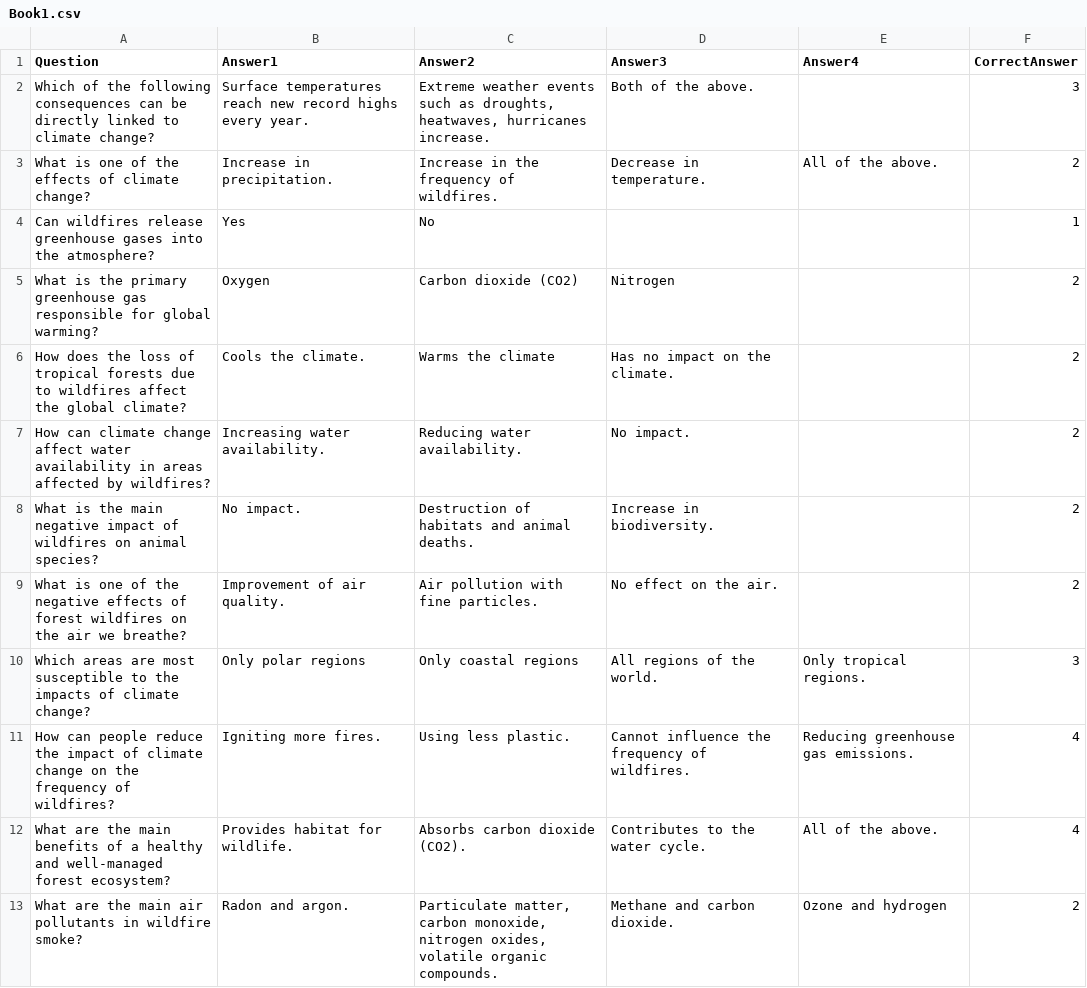
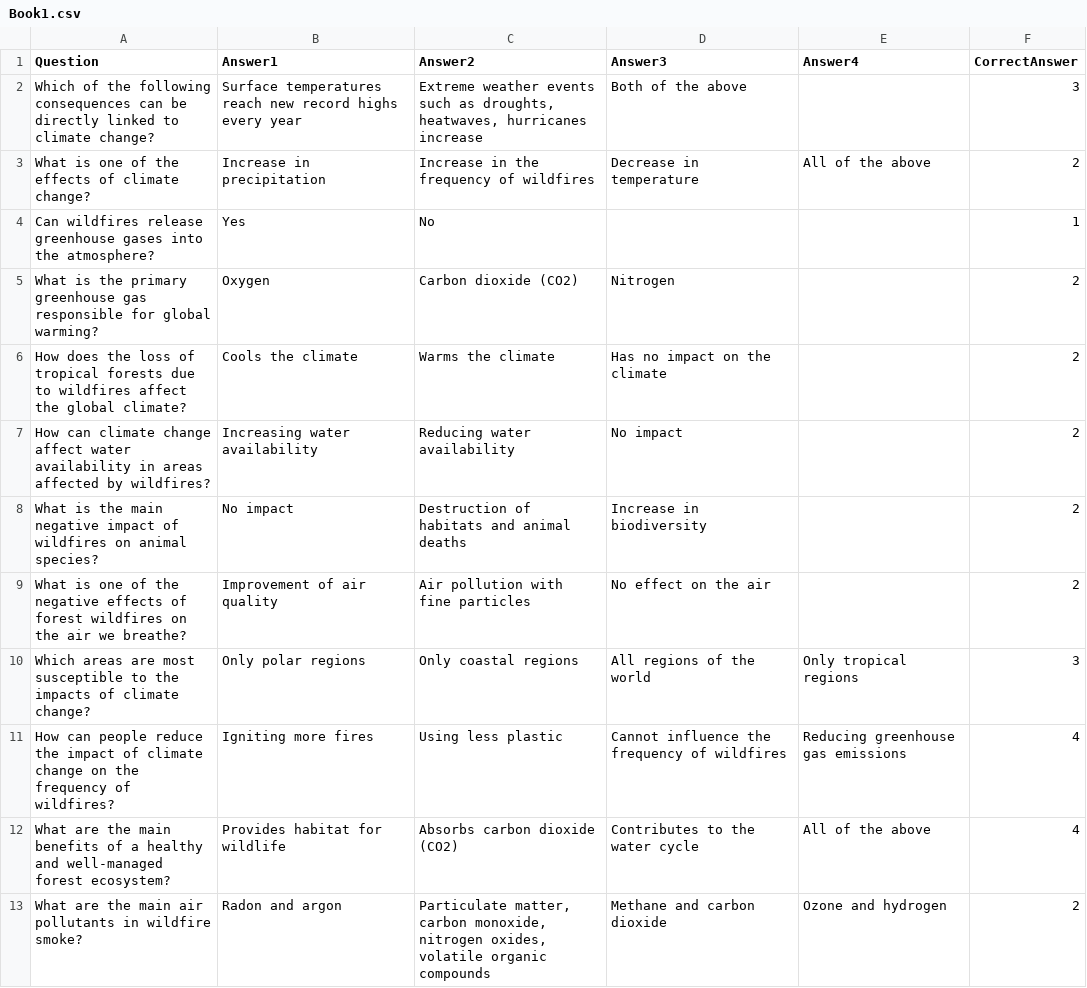
Before and after one commit to samueleravazzani/Projectunitygame, a CSV file: studio/Assets/Resources/Book1.csv, drawn as a sheet; only a part is shown; the diff covers the shown part only.

```diff
--- a/studio/Assets/Resources/Book1.csv
+++ b/studio/Assets/Resources/Book1.csv
@@ -1,13 +1,13 @@
 Question;Answer1;Answer2;Answer3;Answer4;CorrectAnswer
-Which of the following consequences can be directly linked to climate change?;Surface temperatures reach new record highs every year.;Extreme weather events such as droughts, heatwaves, hurricanes increase.;Both of the above.;;3
-What is one of the effects of climate change?;Increase in precipitation. ;Increase in the frequency of wildfires.;Decrease in temperature.;All of the above.;2
+Which of the following consequences can be directly linked to climate change?;Surface temperatures reach new record highs every year;Extreme weather events such as droughts, heatwaves, hurricanes increase;Both of the above;;3
+What is one of the effects of climate change?;Increase in precipitation;Increase in the frequency of wildfires;Decrease in temperature;All of the above;2
 Can wildfires release greenhouse gases into the atmosphere?;Yes;No;;;1
 What is the primary greenhouse gas responsible for global warming?;Oxygen;Carbon dioxide (CO2);Nitrogen;;2
-How does the loss of tropical forests due to wildfires affect the global climate?;Cools the climate.;Warms the climate;Has no impact on the climate.;;2
-How can climate change affect water availability in areas affected by wildfires?;Increasing water availability.;Reducing water availability.;No impact.;;2
-What is the main negative impact of wildfires on animal species?;No impact.;Destruction of habitats and animal deaths.;Increase in biodiversity.;;2
-What is one of the negative effects of forest wildfires on the air we breathe?;Improvement of air quality.;Air pollution with fine particles.;No effect on the air.;;2
-Which areas are most susceptible to the impacts of climate change?;Only polar regions;Only coastal regions;All regions of the world.;Only tropical regions.;3
-How can people reduce the impact of climate change on the frequency of wildfires?;Igniting more fires. ;Using less plastic.;Cannot influence the frequency of wildfires.;Reducing greenhouse gas emissions.;4
-What are the main benefits of a healthy and well-managed forest ecosystem?;Provides habitat for wildlife.;Absorbs carbon dioxide (CO2).;Contributes to the water cycle.;All of the above.;4
-What are the main air pollutants in wildfire smoke?;Radon and argon.;Particulate matter, carbon monoxide, nitrogen oxides, volatile organic compounds.;Methane and carbon dioxide.;Ozone and hydrogen;2
+How does the loss of tropical forests due to wildfires affect the global climate?;Cools the climate;Warms the climate;Has no impact on the climate;;2
+How can climate change affect water availability in areas affected by wildfires?;Increasing water availability;Reducing water availability;No impact;;2
+What is the main negative impact of wildfires on animal species?;No impact;Destruction of habitats and animal deaths;Increase in biodiversity;;2
+What is one of the negative effects of forest wildfires on the air we breathe?;Improvement of air quality;Air pollution with fine particles;No effect on the air;;2
+Which areas are most susceptible to the impacts of climate change?;Only polar regions;Only coastal regions;All regions of the world;Only tropical regions;3
+How can people reduce the impact of climate change on the frequency of wildfires?;Igniting more fires;Using less plastic;Cannot influence the frequency of wildfires;Reducing greenhouse gas emissions;4
+What are the main benefits of a healthy and well-managed forest ecosystem?;Provides habitat for wildlife;Absorbs carbon dioxide (CO2);Contributes to the water cycle;All of the above;4
+What are the main air pollutants in wildfire smoke?;Radon and argon;Particulate matter, carbon monoxide, nitrogen oxides, volatile organic compounds;Methane and carbon dioxide;Ozone and hydrogen;2
```
Also changed, not shown: 11 edited cells elsewhere in this file, 5 other files.
